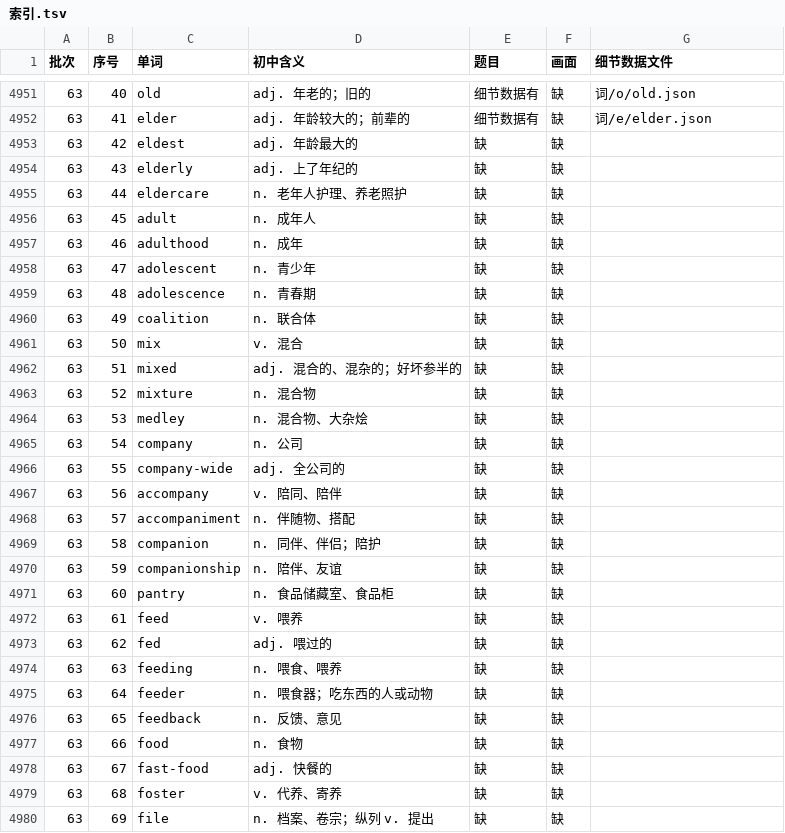
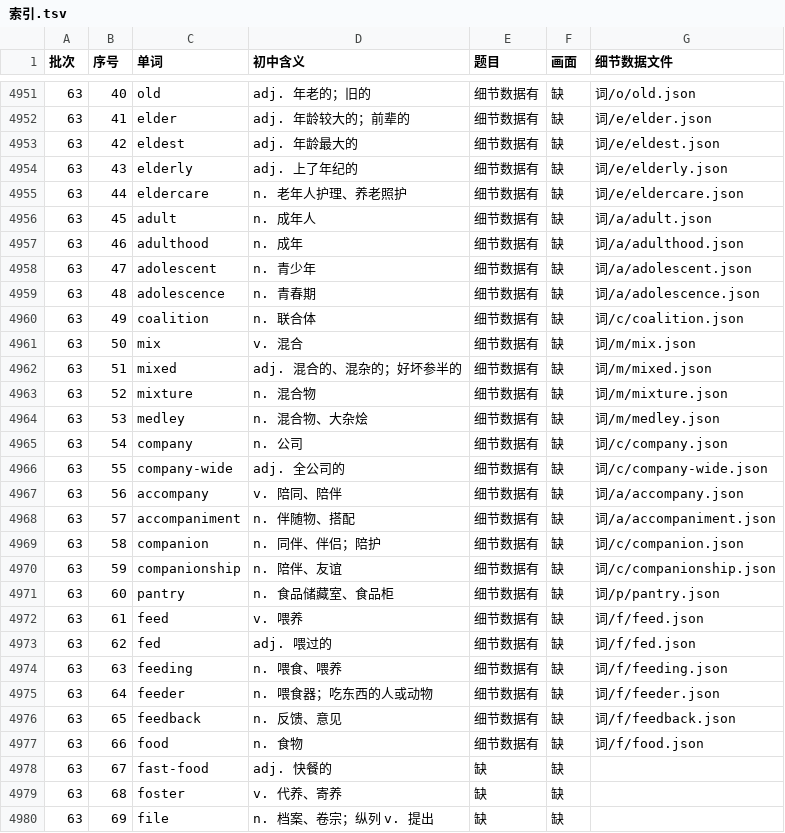
Before and after one commit to Jacklee15333/ciyuanchaifeng, a TSV file: 总表视频细节数据/索引.tsv, drawn as a sheet; only a part is shown, gaps mark what is left out.

Commit message:
总表视频细节数据：题目第 53 批第 3 组（eldest … food 25 个词）；累计 4950 个词

```diff
--- a/总表视频细节数据/索引.tsv
+++ b/总表视频细节数据/索引.tsv
@@ -4952,27 +4952,27 @@
 63	41	elder	adj. 年龄较大的；前辈的	细节数据有	缺	词/e/elder.json
-63	42	eldest	adj. 年龄最大的	缺	缺	
-63	43	elderly	adj. 上了年纪的	缺	缺	
-63	44	eldercare	n. 老年人护理、养老照护	缺	缺	
-63	45	adult	n. 成年人	缺	缺	
-63	46	adulthood	n. 成年	缺	缺	
-63	47	adolescent	n. 青少年	缺	缺	
-63	48	adolescence	n. 青春期	缺	缺	
-63	49	coalition	n. 联合体	缺	缺	
-63	50	mix	v. 混合	缺	缺	
-63	51	mixed	adj. 混合的、混杂的；好坏参半的	缺	缺	
-63	52	mixture	n. 混合物	缺	缺	
-63	53	medley	n. 混合物、大杂烩	缺	缺	
-63	54	company	n. 公司	缺	缺	
-63	55	company-wide	adj. 全公司的	缺	缺	
-63	56	accompany	v. 陪同、陪伴	缺	缺	
-63	57	accompaniment	n. 伴随物、搭配	缺	缺	
-63	58	companion	n. 同伴、伴侣；陪护	缺	缺	
-63	59	companionship	n. 陪伴、友谊	缺	缺	
-63	60	pantry	n. 食品储藏室、食品柜	缺	缺	
-63	61	feed	v. 喂养	缺	缺	
-63	62	fed	adj. 喂过的	缺	缺	
-63	63	feeding	n. 喂食、喂养	缺	缺	
-63	64	feeder	n. 喂食器；吃东西的人或动物	缺	缺	
-63	65	feedback	n. 反馈、意见	缺	缺	
-63	66	food	n. 食物	缺	缺	
+63	42	eldest	adj. 年龄最大的	细节数据有	缺	词/e/eldest.json
+63	43	elderly	adj. 上了年纪的	细节数据有	缺	词/e/elderly.json
+63	44	eldercare	n. 老年人护理、养老照护	细节数据有	缺	词/e/eldercare.json
+63	45	adult	n. 成年人	细节数据有	缺	词/a/adult.json
+63	46	adulthood	n. 成年	细节数据有	缺	词/a/adulthood.json
+63	47	adolescent	n. 青少年	细节数据有	缺	词/a/adolescent.json
+63	48	adolescence	n. 青春期	细节数据有	缺	词/a/adolescence.json
+63	49	coalition	n. 联合体	细节数据有	缺	词/c/coalition.json
+63	50	mix	v. 混合	细节数据有	缺	词/m/mix.json
+63	51	mixed	adj. 混合的、混杂的；好坏参半的	细节数据有	缺	词/m/mixed.json
+63	52	mixture	n. 混合物	细节数据有	缺	词/m/mixture.json
+63	53	medley	n. 混合物、大杂烩	细节数据有	缺	词/m/medley.json
+63	54	company	n. 公司	细节数据有	缺	词/c/company.json
+63	55	company-wide	adj. 全公司的	细节数据有	缺	词/c/company-wide.json
+63	56	accompany	v. 陪同、陪伴	细节数据有	缺	词/a/accompany.json
+63	57	accompaniment	n. 伴随物、搭配	细节数据有	缺	词/a/accompaniment.json
+63	58	companion	n. 同伴、伴侣；陪护	细节数据有	缺	词/c/companion.json
+63	59	companionship	n. 陪伴、友谊	细节数据有	缺	词/c/companionship.json
+63	60	pantry	n. 食品储藏室、食品柜	细节数据有	缺	词/p/pantry.json
+63	61	feed	v. 喂养	细节数据有	缺	词/f/feed.json
+63	62	fed	adj. 喂过的	细节数据有	缺	词/f/fed.json
+63	63	feeding	n. 喂食、喂养	细节数据有	缺	词/f/feeding.json
+63	64	feeder	n. 喂食器；吃东西的人或动物	细节数据有	缺	词/f/feeder.json
+63	65	feedback	n. 反馈、意见	细节数据有	缺	词/f/feedback.json
+63	66	food	n. 食物	细节数据有	缺	词/f/food.json
 63	67	fast-food	adj. 快餐的	缺	缺	
```
Also changed, not shown: 26 other files.
